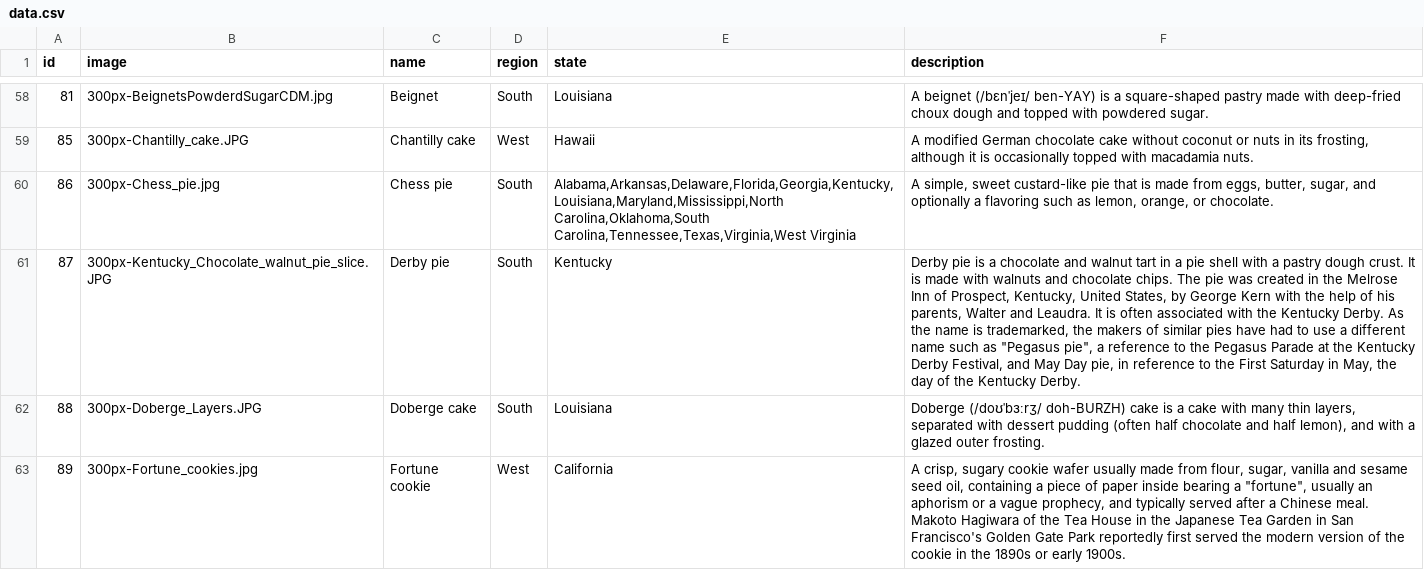
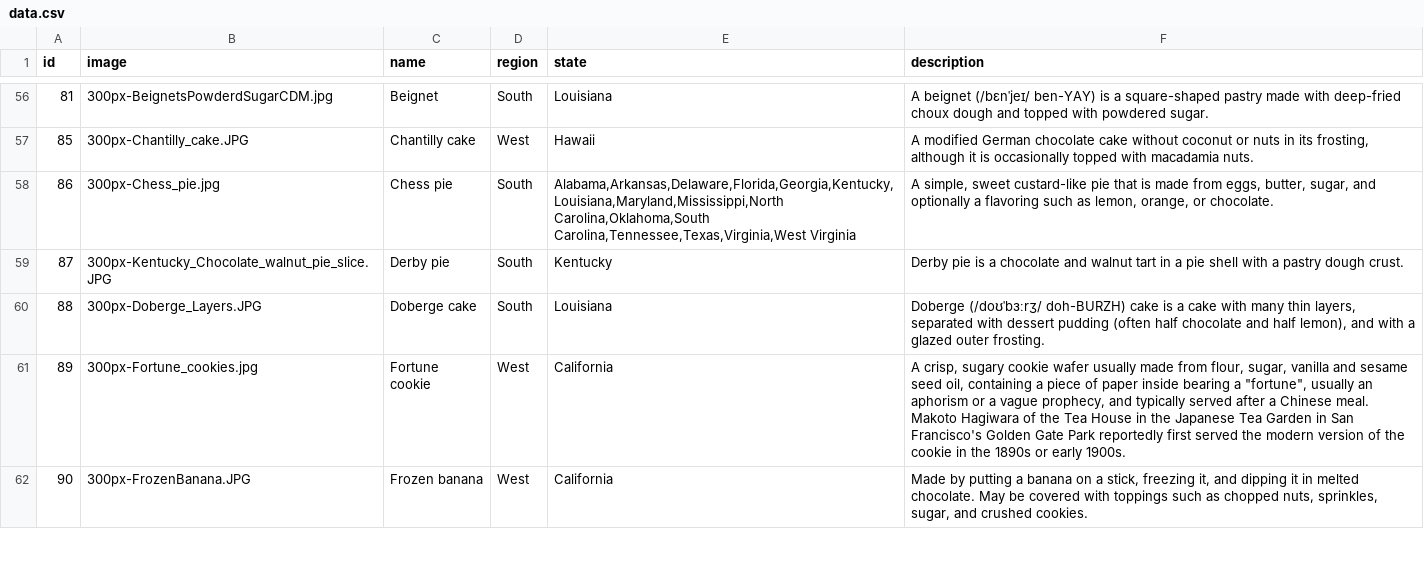
Before and after one commit to wenright/dishdle, a CSV file: public/data/data.csv, drawn as a sheet; only a part is shown, gaps mark what is left out; the shorter side is filled out with more unchanged rows; addresses are those after the commit; the diff covers the shown part only; the diff names each change by its address in the sheet, - before the commit and + after, or states it on an @@ line.

```diff
--- a/public/data/data.csv
+++ b/public/data/data.csv
-F59 (description): …dough crust. It is made with walnuts and chocolate chips. The pie was created in the Melrose Inn of Prospect, Kentucky, United States, by George Kern with the help of his parents, Walter and Leaudra. It is often associated with the Kentucky Derby. As the name is trademarked, the makers of similar pies have had to use a different name such as "Pegasus pie", a reference to the Pegasus Parade at the Kentucky Derby Festival, and May Day pie, in reference to the First Saturday in May, the day of the Kentucky Derby.
+F59 (description): …dough crust.
```
Also changed, not shown: 5 removed rows and 5 edited cells elsewhere in this file, 9 other files.
